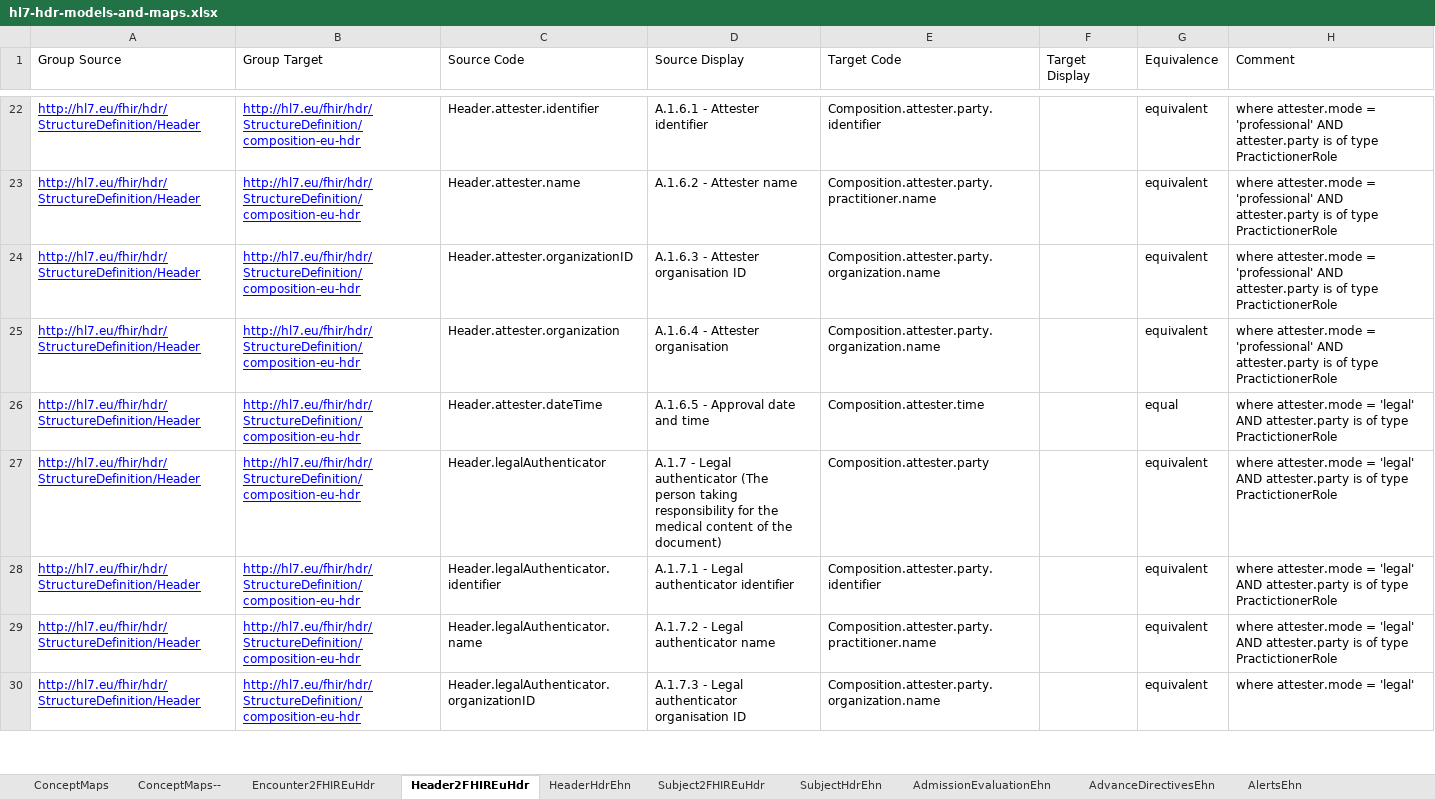
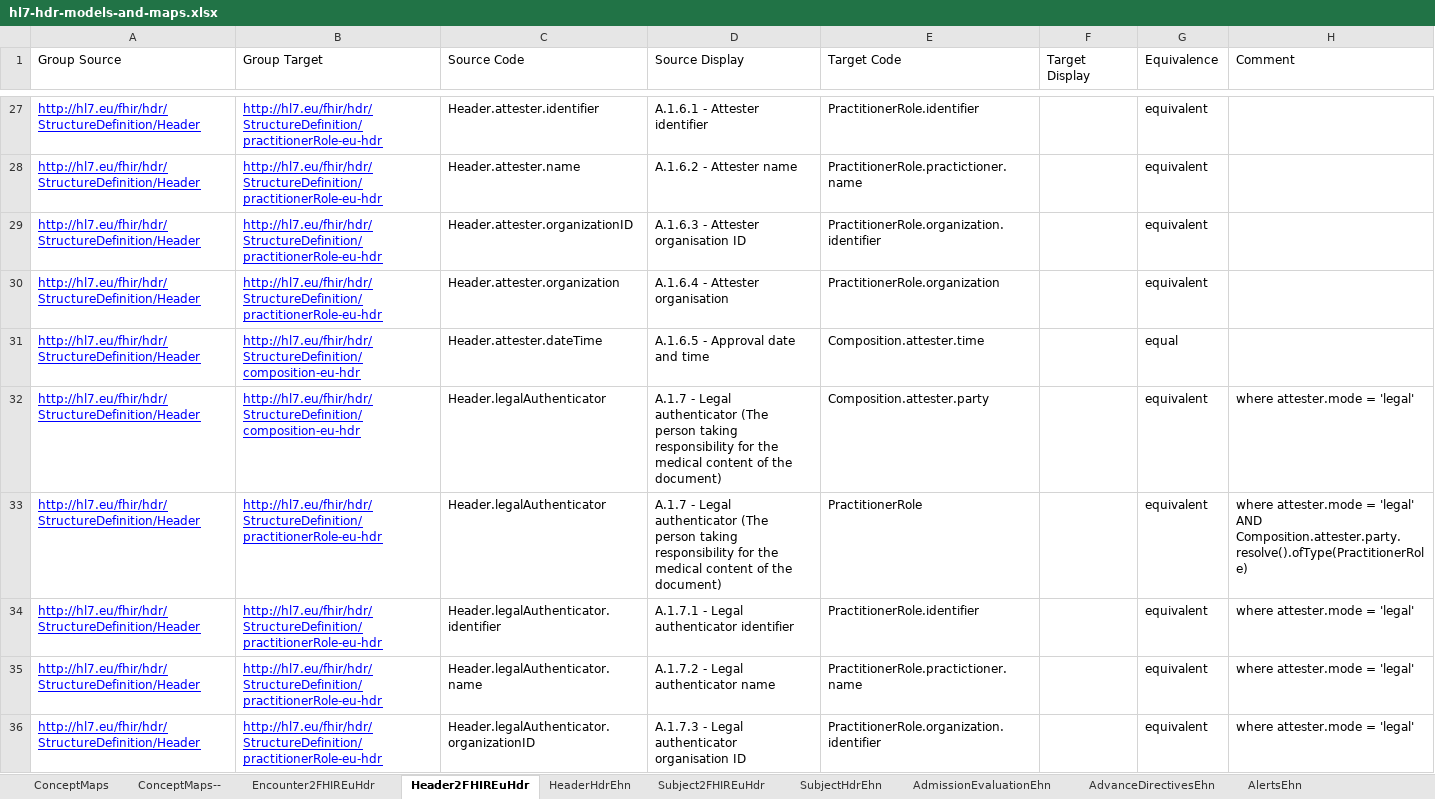
Before and after one commit to hl7-eu/hdr, an Excel workbook: models-src/hl7-hdr-models-and-maps.xlsx, sheet Header2FHIREuHdr, drawn as a sheet; only a part is shown, gaps mark what is left out; values as stored, in another font and other column widths than the file's, no borders; addresses are those after the commit; the diff covers the shown part only; the diff names each change by its address in the sheet, - before the commit and + after, or states it on an @@ line.

Commit message:
updated the header mapping

```diff
--- a/models-src/hl7-hdr-models-and-maps.xlsx (sheet Header2FHIREuHdr)
+++ b/models-src/hl7-hdr-models-and-maps.xlsx (sheet Header2FHIREuHdr)
-B27:B30 (Group Target): http://hl7.eu/fhir/hdr/StructureDefinition/composition-eu-hdr
+B27:B30 (Group Target): http://hl7.eu/fhir/hdr/StructureDefinition/practitionerRole-eu-hdr
-E27 (Target Code): Composition.attester.party.identifier
+E27 (Target Code): PractitionerRole.identifier
-H27:H30 (Comment): where attester.mode = 'professional' AND attester.party is of type PractictionerRole
+H27:H30 (Comment): (empty)
-E28 (Target Code): Composition.attester.party.practitioner.name
+E28 (Target Code): PractitionerRole.practictioner.name
-E29 (Target Code): Composition.attester.party.organization.name
+E29 (Target Code): PractitionerRole.organization.identifier
-E30 (Target Code): Composition.attester.party.organization.name
+E30 (Target Code): PractitionerRole.organization
-H31 (Comment): where attester.mode = 'legal' AND attester.party is of type PractictionerRole
+H31 (Comment): (empty)
-H32 (Comment): …= 'legal' AND attester.party is of type PractictionerRole
+H32 (Comment): …= 'legal'
+row 33: http://hl7.eu/fhir/hdr/StructureDefinition/Header | http://hl7.eu/fhir/hdr/StructureDefinition/practitionerRole-eu-hdr | Header.legalAuthenticator | A.1.7 - Legal authenticator (The person taking responsibility for the medical content of the document) | PractitionerRole |  | equivalent | where attester.mode = 'legal' AND Composition.attester.party.resolve().ofType(PractitionerRole)
-B34:B36 (Group Target): http://hl7.eu/fhir/hdr/StructureDefinition/composition-eu-hdr
+B34:B36 (Group Target): http://hl7.eu/fhir/hdr/StructureDefinition/practitionerRole-eu-hdr
-E34 (Target Code): Composition.attester.party.identifier
+E34 (Target Code): PractitionerRole.identifier
-H34:H35 (Comment): …= 'legal' AND attester.party is of type PractictionerRole
+H34:H35 (Comment): …= 'legal'
-E35 (Target Code): Composition.attester.party.practitioner.name
+E35 (Target Code): PractitionerRole.practictioner.name
-E36 (Target Code): Composition.attester.party.organization.name
+E36 (Target Code): PractitionerRole.organization.identifier
```
Also changed, not shown: 7 added rows, 10 removed rows, 39 edited cells and cell formats elsewhere in this sheet, 5 other files.
